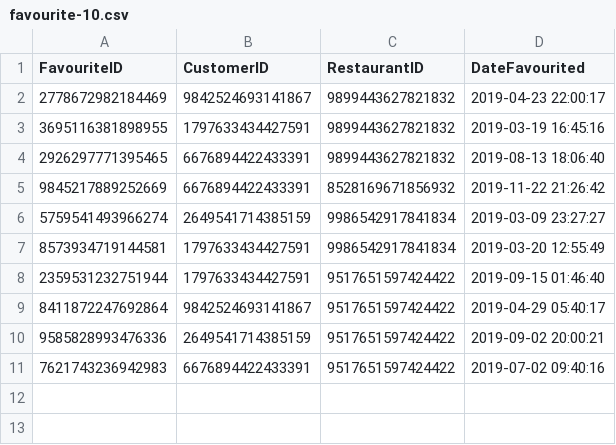
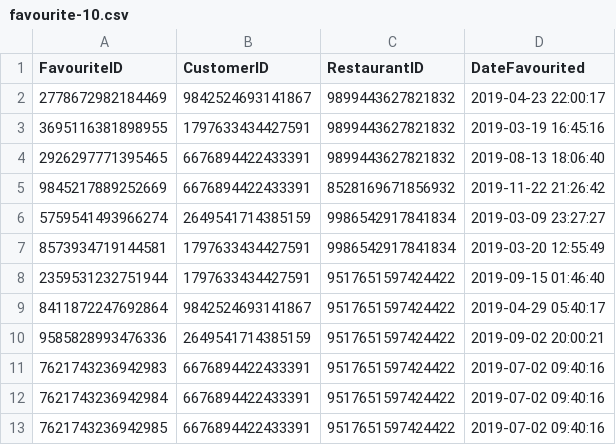
Before and after one commit to ionorins/waffles, a CSV file: data/test-favourite/favourite-10.csv, drawn as a sheet; the diff names each change by its address in the sheet, - before the commit and + after, or states it on an @@ line.

```diff
--- a/data/test-favourite/favourite-10.csv
+++ b/data/test-favourite/favourite-10.csv
+row 12: 7621743236942984 | 6676894422433391 | 9517651597424422 | 2019-07-02 09:40:16
+row 13: 7621743236942985 | 6676894422433391 | 9517651597424422 | 2019-07-02 09:40:16
```
Also changed, not shown: 4 other files.
